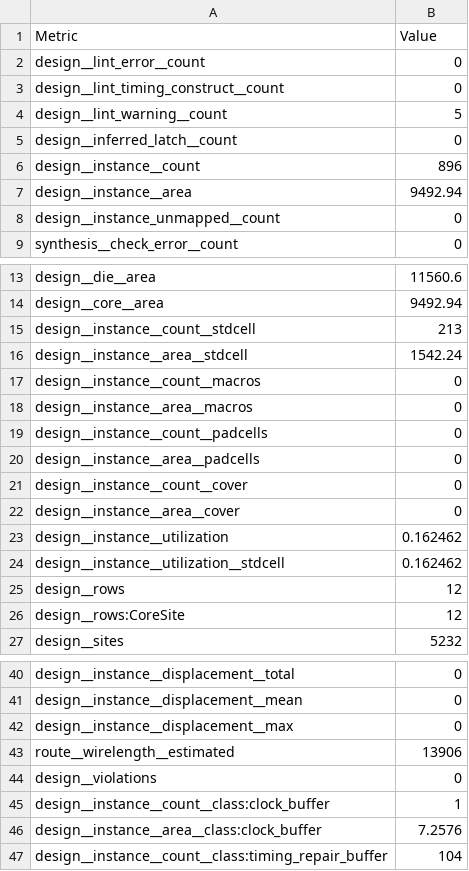
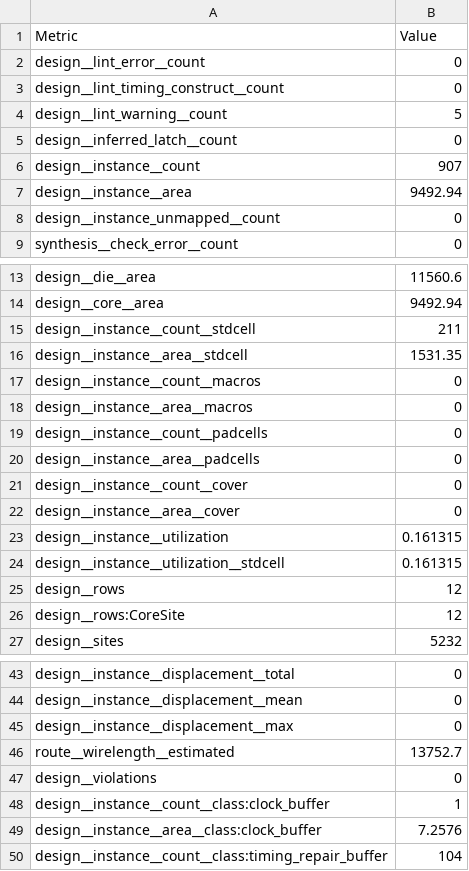
Before and after one commit to mole99/greyhound-ihp, a CSV file: ip/tile_library/tiles/S_term_single/macro/ihp-sg13g2/metrics.csv, drawn as a sheet; only a part is shown, gaps mark what is left out; the diff covers the shown part only.

```diff
--- a/ip/tile_library/tiles/S_term_single/macro/ihp-sg13g2/metrics.csv
+++ b/ip/tile_library/tiles/S_term_single/macro/ihp-sg13g2/metrics.csv
@@ -5,3 +5,3 @@ design__lint_warning__count,5
 design__inferred_latch__count,0
-design__instance__count,896
+design__instance__count,907
 design__instance__area,9492.94
@@ -14,4 +14,4 @@ design__die__area,11560.6
 design__core__area,9492.94
-design__instance__count__stdcell,213
-design__instance__area__stdcell,1542.24
+design__instance__count__stdcell,211
+design__instance__area__stdcell,1531.35
 design__instance__count__macros,0
@@ -22,4 +22,4 @@ design__instance__count__cover,0
 design__instance__area__cover,0
-design__instance__utilization,0.162462
-design__instance__utilization__stdcell,0.162462
+design__instance__utilization,0.161315
+design__instance__utilization__stdcell,0.161315
 design__rows,12
@@ -42,3 +45,3 @@ design__instance__displacement__mean,0
 design__instance__displacement__max,0
-route__wirelength__estimated,13906
+route__wirelength__estimated,13752.7
 design__violations,0
```
Also changed, not shown: 7 added rows, 2 removed rows, 1 moved row and 29 edited cells elsewhere in this file, 30 other files.
